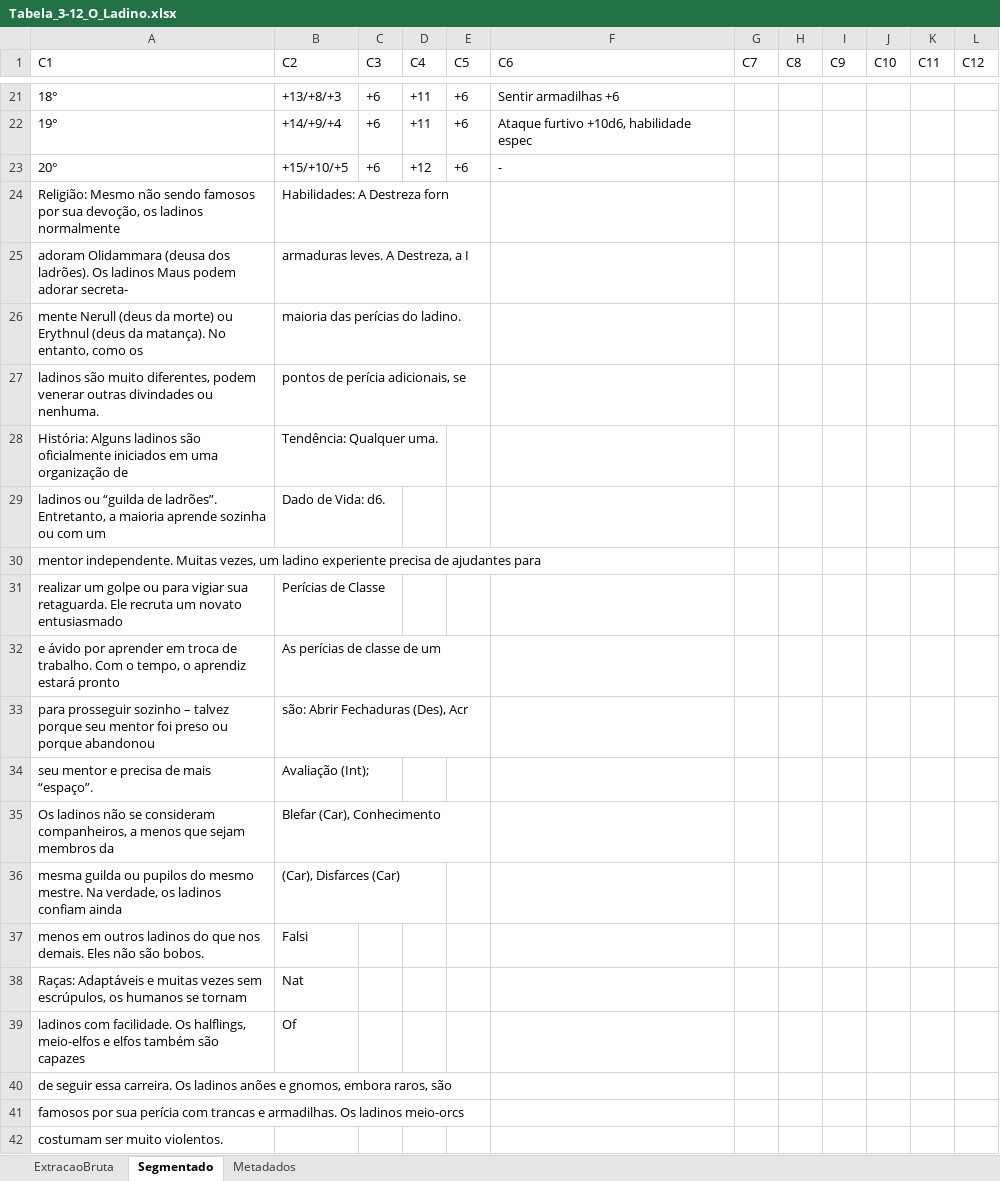
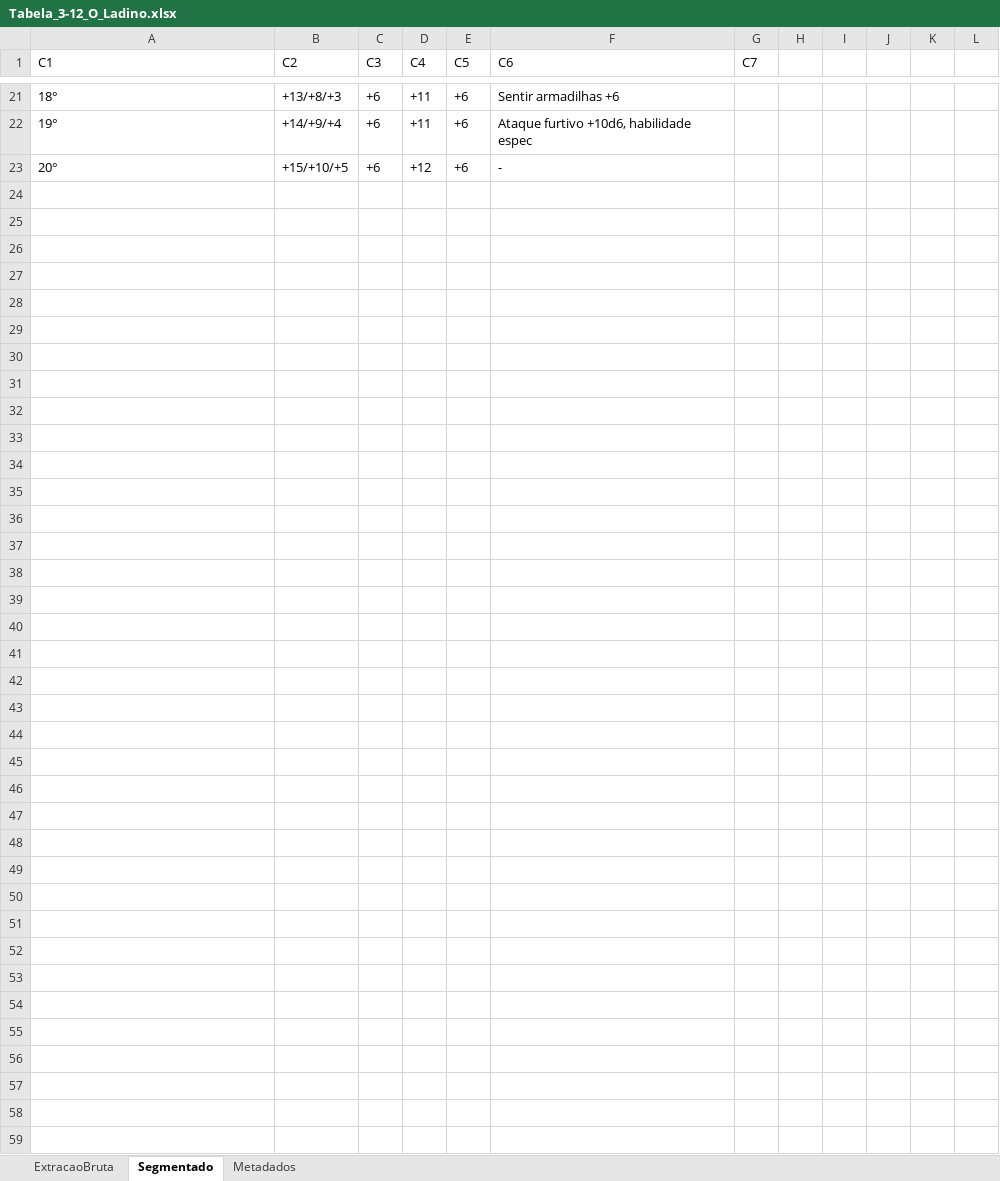
Before and after one commit to LuizBacaro/projetoRPG, an Excel workbook: tabelas_classes_excel/Tabela_3-12_O_Ladino.xlsx, sheet Segmentado, drawn as a sheet; only a part is shown, gaps mark what is left out; values as stored, in another font and other column widths than the file's, no borders; the diff covers the shown part only; the diff names each change by its address in the sheet, - before the commit and + after, or states it on an @@ line.

```diff
--- a/tabelas_classes_excel/Tabela_3-12_O_Ladino.xlsx (sheet Segmentado)
+++ b/tabelas_classes_excel/Tabela_3-12_O_Ladino.xlsx (sheet Segmentado)
-H1: C8
+H1: (empty)
-I1: C9
+I1: (empty)
-J1: C10
+J1: (empty)
-K1: C11
+K1: (empty)
-L1: C12
+L1: (empty)
-row 24: Religião: Mesmo não sendo famosos por sua devoção, os ladinos normalmente | Habilidades: A Destreza forn
-row 25: adoram Olidammara (deusa dos ladrões). Os ladinos Maus podem adorar secreta- | armaduras leves. A Destreza, a I
-row 26: mente Nerull (deus da morte) ou Erythnul (deus da matança). No entanto, como os | maioria das perícias do ladino.
-row 27: ladinos são muito diferentes, podem venerar outras divindades ou nenhuma. | pontos de perícia adicionais, se
-row 28: História: Alguns ladinos são oficialmente iniciados em uma organização de | Tendência: Qualquer uma.
-row 29: ladinos ou “guilda de ladrões”. Entretanto, a maioria aprende sozinha ou com um | Dado de Vida: d6.
-row 30: mentor independente. Muitas vezes, um ladino experiente precisa de ajudantes para
-row 31: realizar um golpe ou para vigiar sua retaguarda. Ele recruta um novato entusiasmado | Perícias de Classe
-row 32: e ávido por aprender em troca de trabalho. Com o tempo, o aprendiz estará pronto | As perícias de classe de um
-row 33: para prosseguir sozinho – talvez porque seu mentor foi preso ou porque abandonou | são: Abrir Fechaduras (Des), Acr
-row 34: seu mentor e precisa de mais “espaço”. | Avaliação (Int);
-row 35: Os ladinos não se consideram companheiros, a menos que sejam membros da | Blefar (Car), Conhecimento
-row 36: mesma guilda ou pupilos do mesmo mestre. Na verdade, os ladinos confiam ainda | (Car), Disfarces (Car)
-row 37: menos em outros ladinos do que nos demais. Eles não são bobos. | Falsi
-row 38: Raças: Adaptáveis e muitas vezes sem escrúpulos, os humanos se tornam | Nat
-row 39: ladinos com facilidade. Os halflings, meio-elfos e elfos também são capazes | Of
-row 40: de seguir essa carreira. Os ladinos anões e gnomos, embora raros, são
-row 41: famosos por sua perícia com trancas e armadilhas. Os ladinos meio-orcs
-row 42: costumam ser muito violentos.
```
Also changed, not shown: 108 removed rows elsewhere in this sheet, tabelas_classes_excel/Tabela_3-13_O_Mago.xlsx, tabelas_classes_excel/Tabela_3-16_O_Paladino.xlsx, 12 other files.
